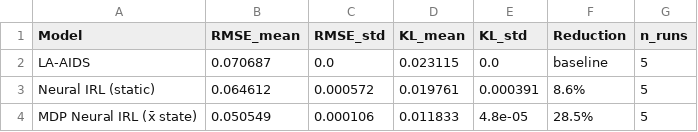
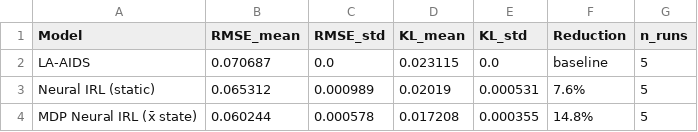
Before and after one commit to martagrz/structural_consumer_preferences, a CSV file: results/dominicks/table4_mdp.csv, drawn as a sheet.

```diff
--- a/results/dominicks/table4_mdp.csv
+++ b/results/dominicks/table4_mdp.csv
@@ -2,3 +2,3 @@ Model,RMSE_mean,RMSE_std,KL_mean,KL_std,Reduction,n_runs
 LA-AIDS,0.070687,0.0,0.023115,0.0,baseline,5
-Neural IRL (static),0.064612,0.000572,0.019761,0.000391,8.6%,5
-MDP Neural IRL (x̄ state),0.050549,0.000106,0.011833,4.8e-05,28.5%,5
+Neural IRL (static),0.065312,0.000989,0.02019,0.000531,7.6%,5
+MDP Neural IRL (x̄ state),0.060244,0.000578,0.017208,0.000355,14.8%,5
```
Also changed, not shown: results/dominicks/table1_accuracy.csv, results/dominicks/table2_elasticities.csv, 48 other files.
